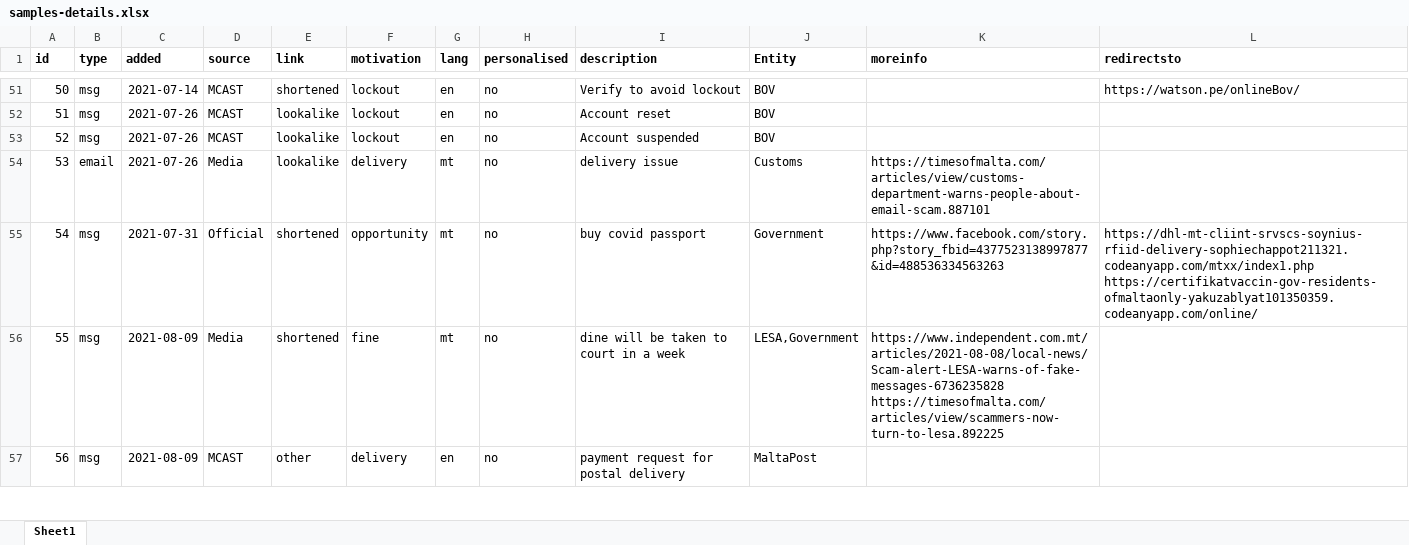
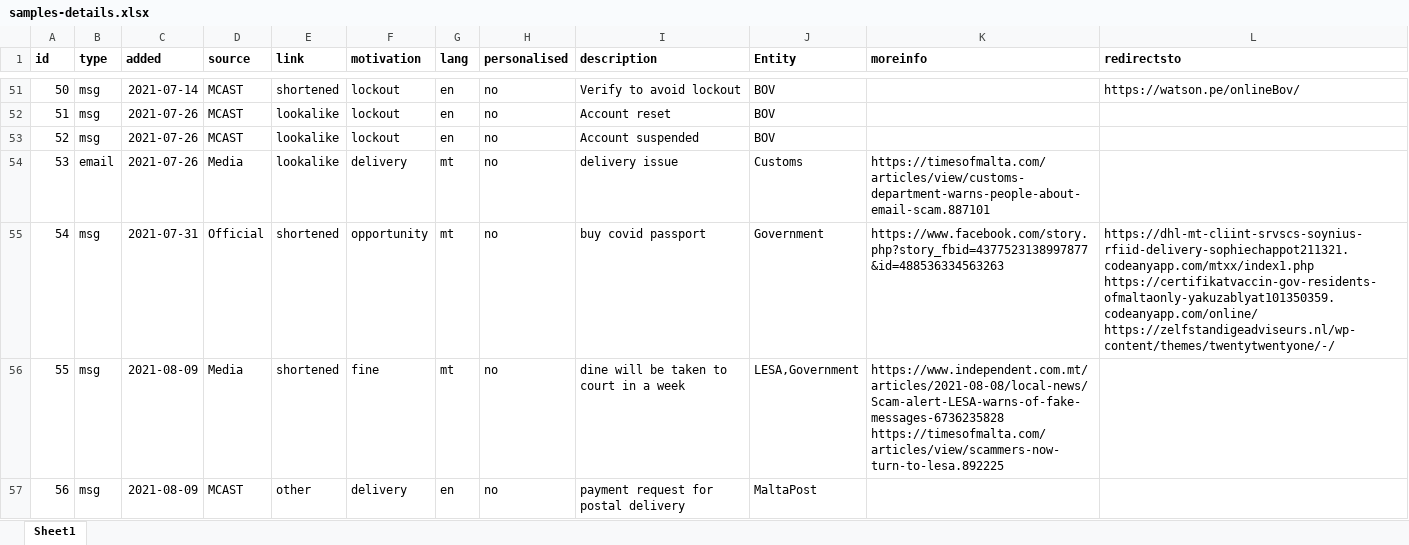
Before and after one commit to robert-abela/malta-phishing-samples, an Excel workbook: samples-details.xlsx, sheet Sheet1, drawn as a sheet; only a part is shown, gaps mark what is left out; values as stored, in another font and other column widths than the file's, no borders; ↵ is a line break in a cell; the diff names each change by its address in the sheet, - before the commit and + after, or states it on an @@ line.

```diff
--- a/samples-details.xlsx (sheet Sheet1)
+++ b/samples-details.xlsx (sheet Sheet1)
-L55 (redirectsto): https://dhl-mt-cliint-srvscs-soynius-rfiid-delivery-sophiechappot211321.codeanyapp.com/mtxx/index1.php ↵ https://certifikatvaccin-gov-residents-ofmaltaonly-yakuzablyat101350359.codeanyapp.com/online/
+L55 (redirectsto): https://dhl-mt-cliint-srvscs-soynius-rfiid-delivery-sophiechappot211321.codeanyapp.com/mtxx/index1.php ↵ https://certifikatvaccin-gov-residents-ofmaltaonly-yakuzablyat101350359.codeanyapp.com/online/ ↵ https://zelfstandigeadviseurs.nl/wp-content/themes/twentytwentyone/-/
```
Also changed, not shown: 2 other files.
